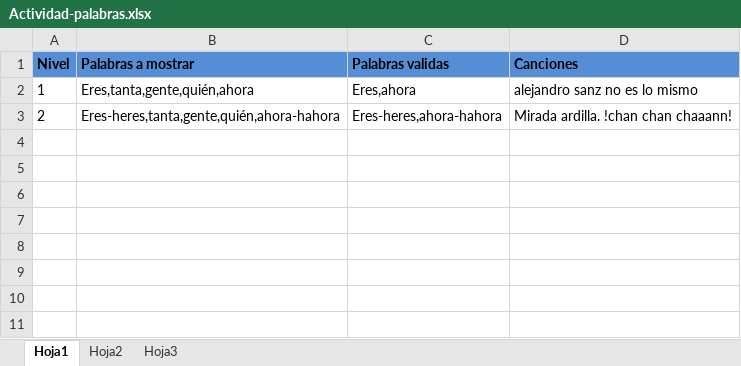
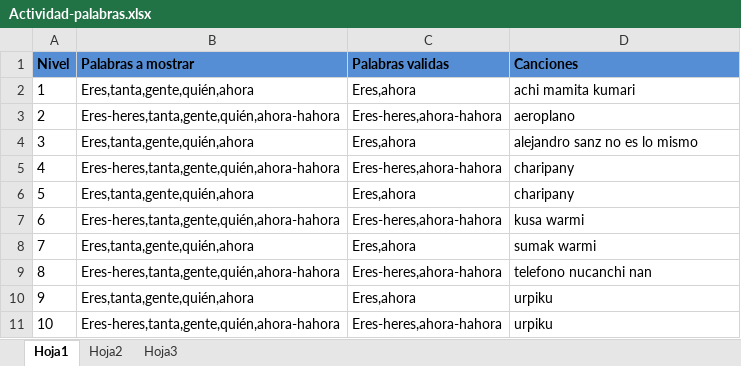
Before and after one commit to castsab/SevicesKaraokeKichua, an Excel workbook: WordActivity/Resources/Actividad-palabras.xlsx, sheet Hoja1, drawn as a sheet; values as stored, in another font and other column widths than the file's, no borders; the diff names each change by its address in the sheet, - before the commit and + after, or states it on an @@ line.

```diff
--- a/WordActivity/Resources/Actividad-palabras.xlsx (sheet Hoja1)
+++ b/WordActivity/Resources/Actividad-palabras.xlsx (sheet Hoja1)
-D2 (Canciones): alejandro sanz no es lo mismo
+D2 (Canciones): achi mamita kumari
-D3 (Canciones): Mirada ardilla. !chan chan chaaann!
+D3 (Canciones): aeroplano
+row 4: 3 | Eres,tanta,gente,quién,ahora | Eres,ahora | alejandro sanz no es lo mismo
+row 5: 4 | Eres-heres,tanta,gente,quién,ahora-hahora | Eres-heres,ahora-hahora | charipany
+row 6: 5 | Eres,tanta,gente,quién,ahora | Eres,ahora | charipany
+row 7: 6 | Eres-heres,tanta,gente,quién,ahora-hahora | Eres-heres,ahora-hahora | kusa warmi
+row 8: 7 | Eres,tanta,gente,quién,ahora | Eres,ahora | sumak warmi
+row 9: 8 | Eres-heres,tanta,gente,quién,ahora-hahora | Eres-heres,ahora-hahora | telefono nucanchi nan
+row 10: 9 | Eres,tanta,gente,quién,ahora | Eres,ahora | urpiku
+row 11: 10 | Eres-heres,tanta,gente,quién,ahora-hahora | Eres-heres,ahora-hahora | urpiku
```
Also changed, not shown: ImageWordActivity/Resources/Actividad-imagen-palabra.xlsx, PhraseActivity/Resources/Actividad-escritura-palabra.xlsx, 7 other files.
